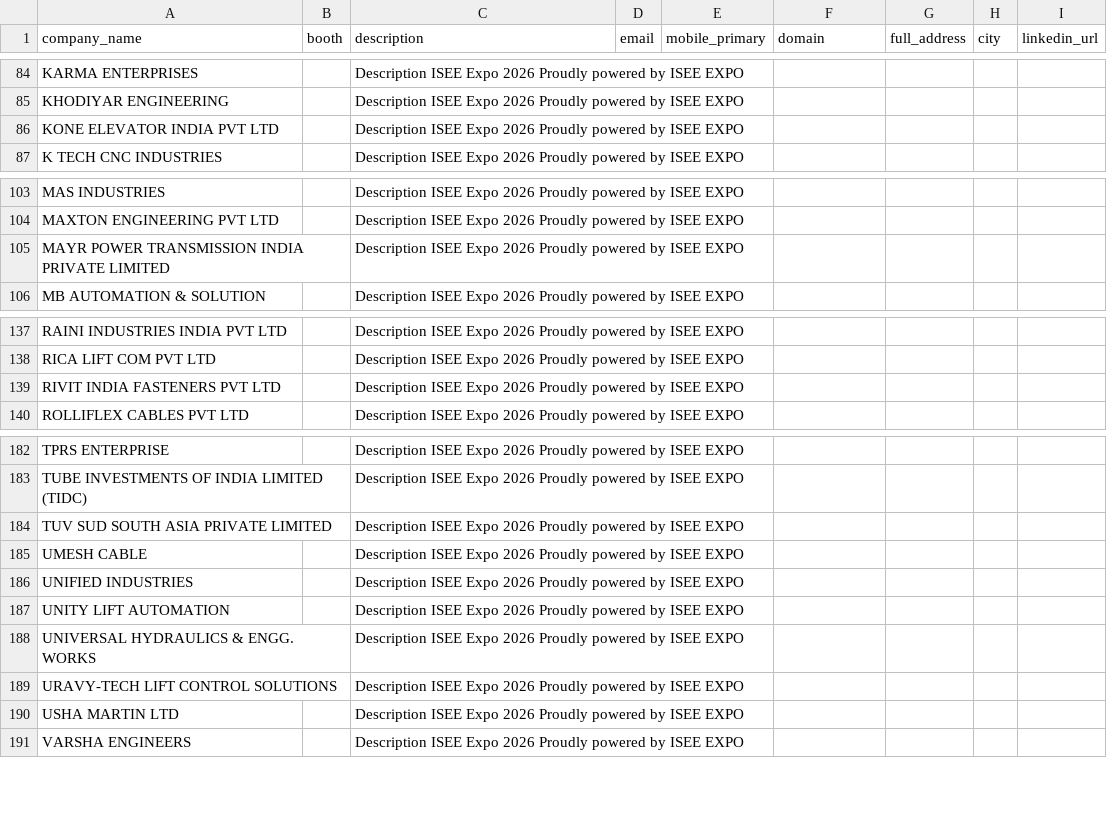
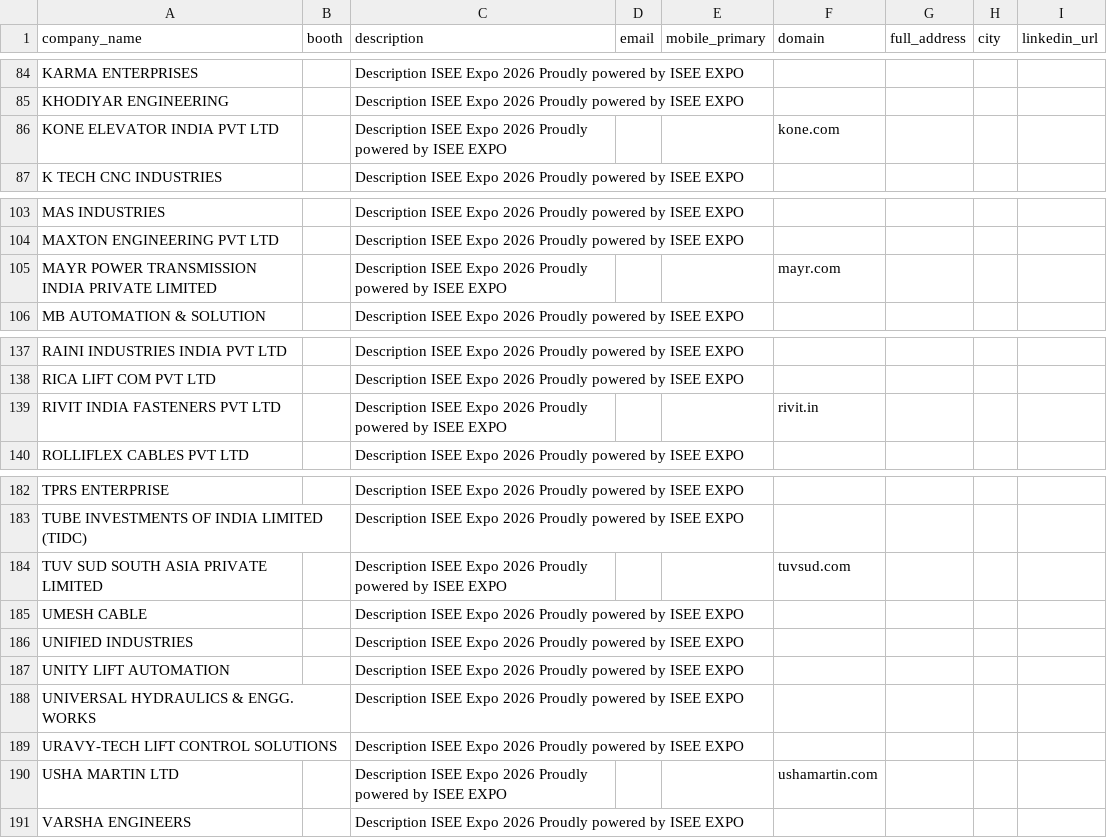
Before and after one commit to tamilselvan-rgb/scrapping, a CSV file: ISEE Expo 2026/ISEE_EXPO_2026_exhibitors.csv, drawn as a sheet; only a part is shown, gaps mark what is left out; the diff covers the shown part only.

```diff
--- a/ISEE Expo 2026/ISEE_EXPO_2026_exhibitors.csv
+++ b/ISEE Expo 2026/ISEE_EXPO_2026_exhibitors.csv
@@ -85,3 +85,3 @@ KARMA ENTERPRISES,,Description ISEE Expo 2026 Proudly powered by ISEE EXPO,,,,,,
 KHODIYAR ENGINEERING,,Description ISEE Expo 2026 Proudly powered by ISEE EXPO,,,,,,
-KONE ELEVATOR INDIA PVT LTD,,Description ISEE Expo 2026 Proudly powered by ISEE EXPO,,,,,,
+KONE ELEVATOR INDIA PVT LTD,,Description ISEE Expo 2026 Proudly powered by ISEE EXPO,,,kone.com,,,
 K TECH CNC INDUSTRIES,,Description ISEE Expo 2026 Proudly powered by ISEE EXPO,,,,,,
@@ -104,3 +104,3 @@ MAS INDUSTRIES,,Description ISEE Expo 2026 Proudly powered by ISEE EXPO,,,,,,
 MAXTON ENGINEERING PVT LTD,,Description ISEE Expo 2026 Proudly powered by ISEE EXPO,,,,,,
-MAYR POWER TRANSMISSION INDIA PRIVATE LIMITED,,Description ISEE Expo 2026 Proudly powered by ISEE EXPO,,,,,,
+MAYR POWER TRANSMISSION INDIA PRIVATE LIMITED,,Description ISEE Expo 2026 Proudly powered by ISEE EXPO,,,mayr.com,,,
 MB AUTOMATION & SOLUTION,,Description ISEE Expo 2026 Proudly powered by ISEE EXPO,,,,,,
@@ -138,3 +138,3 @@ RAINI INDUSTRIES INDIA PVT LTD,,Description ISEE Expo 2026 Proudly powered by IS
 RICA LIFT COM PVT LTD,,Description ISEE Expo 2026 Proudly powered by ISEE EXPO,,,,,,
-RIVIT INDIA FASTENERS PVT LTD,,Description ISEE Expo 2026 Proudly powered by ISEE EXPO,,,,,,
+RIVIT INDIA FASTENERS PVT LTD,,Description ISEE Expo 2026 Proudly powered by ISEE EXPO,,,rivit.in,,,
 ROLLIFLEX CABLES PVT LTD,,Description ISEE Expo 2026 Proudly powered by ISEE EXPO,,,,,,
@@ -183,3 +183,3 @@ TPRS ENTERPRISE,,Description ISEE Expo 2026 Proudly powered by ISEE EXPO,,,,,,
 TUBE INVESTMENTS OF INDIA LIMITED (TIDC),,Description ISEE Expo 2026 Proudly powered by ISEE EXPO,,,,,,
-TUV SUD SOUTH ASIA PRIVATE LIMITED,,Description ISEE Expo 2026 Proudly powered by ISEE EXPO,,,,,,
+TUV SUD SOUTH ASIA PRIVATE LIMITED,,Description ISEE Expo 2026 Proudly powered by ISEE EXPO,,,tuvsud.com,,,
 UMESH CABLE,,Description ISEE Expo 2026 Proudly powered by ISEE EXPO,,,,,,
@@ -189,3 +189,3 @@ UNIVERSAL HYDRAULICS & ENGG. WORKS,,Description ISEE Expo 2026 Proudly powered b
 URAVY-TECH LIFT CONTROL SOLUTIONS,,Description ISEE Expo 2026 Proudly powered by ISEE EXPO,,,,,,
-USHA MARTIN LTD,,Description ISEE Expo 2026 Proudly powered by ISEE EXPO,,,,,,
+USHA MARTIN LTD,,Description ISEE Expo 2026 Proudly powered by ISEE EXPO,,,ushamartin.com,,,
 VARSHA ENGINEERS,,Description ISEE Expo 2026 Proudly powered by ISEE EXPO,,,,,,
```
Also changed, not shown: 22 edited cells elsewhere in this file, 1 other file.
